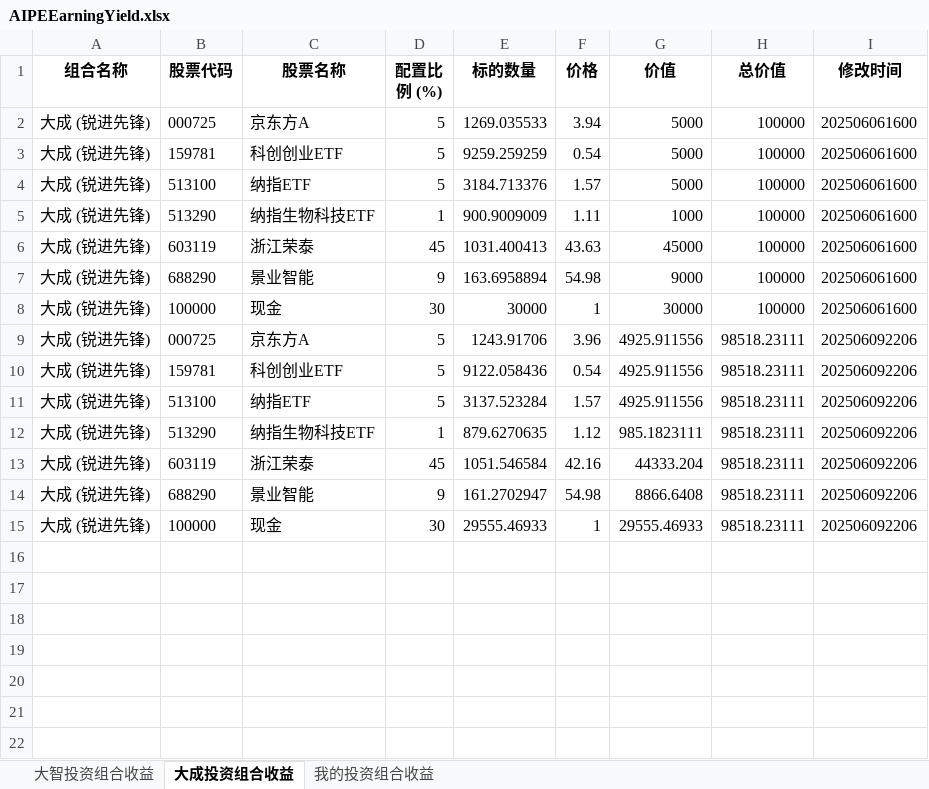
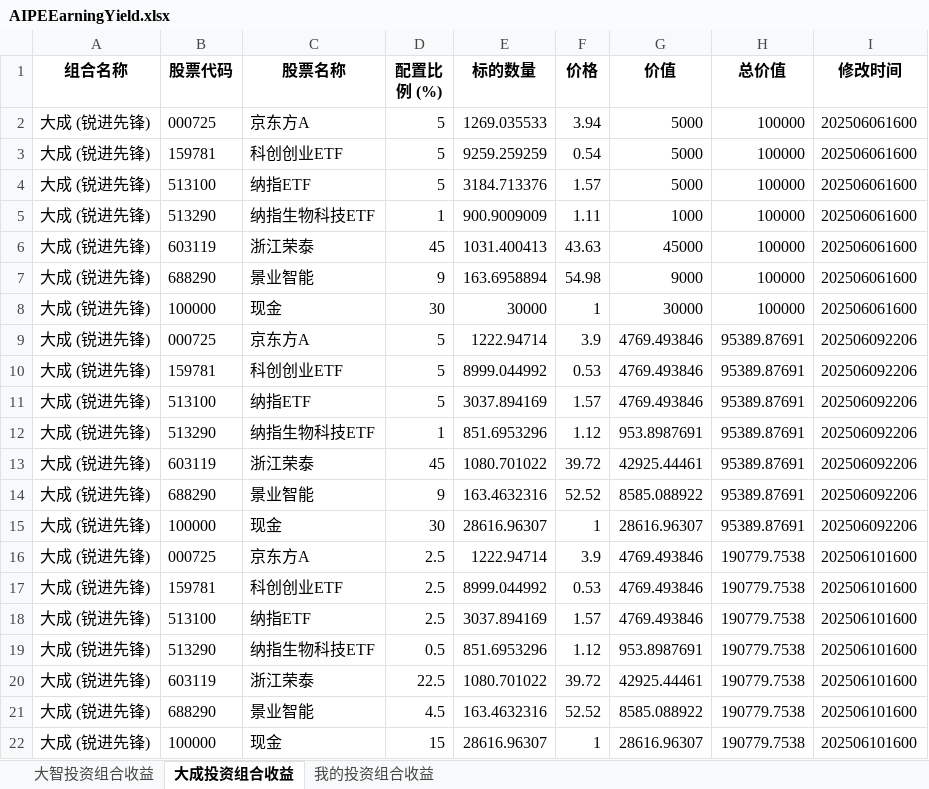
Before and after one commit to digital-era/AIPEInvestmentAgent, an Excel workbook: data/AIPEEarningYield.xlsx, sheet 大成投资组合收益, drawn as a sheet; values as stored, in another font and other column widths than the file's, no borders; the diff names each change by its address in the sheet, - before the commit and + after, or states it on an @@ line.

```diff
--- a/data/AIPEEarningYield.xlsx (sheet 大成投资组合收益)
+++ b/data/AIPEEarningYield.xlsx (sheet 大成投资组合收益)
-E9 (标的数量): 1243.91706
+E9 (标的数量): 1222.94714
-F9 (价格): 3.96
+F9 (价格): 3.9
-G9:G11 (价值): 4925.911556
+G9:G11 (价值): 4769.493846
-H9:H15 (总价值): 98518.23111
+H9:H15 (总价值): 95389.87691
-E10 (标的数量): 9122.058436
+E10 (标的数量): 8999.044992
-F10 (价格): 0.54
+F10 (价格): 0.53
-E11 (标的数量): 3137.523284
+E11 (标的数量): 3037.894169
-E12 (标的数量): 879.6270635
+E12 (标的数量): 851.6953296
-G12 (价值): 985.1823111
+G12 (价值): 953.8987691
-E13 (标的数量): 1051.546584
+E13 (标的数量): 1080.701022
-F13 (价格): 42.16
+F13 (价格): 39.72
-G13 (价值): 44333.204
+G13 (价值): 42925.44461
-E14 (标的数量): 161.2702947
+E14 (标的数量): 163.4632316
-F14 (价格): 54.98
+F14 (价格): 52.52
-G14 (价值): 8866.6408
+G14 (价值): 8585.088922
-E15 (标的数量): 29555.46933
+E15 (标的数量): 28616.96307
-G15 (价值): 29555.46933
+G15 (价值): 28616.96307
+row 16: 大成 (锐进先锋) | 000725 | 京东方A | 2.5 | 1222.94714 | 3.9 | 4769.493846 | 190779.7538 | 202506101600
+row 17: 大成 (锐进先锋) | 159781 | 科创创业ETF | 2.5 | 8999.044992 | 0.53 | 4769.493846 | 190779.7538 | 202506101600
+row 18: 大成 (锐进先锋) | 513100 | 纳指ETF | 2.5 | 3037.894169 | 1.57 | 4769.493846 | 190779.7538 | 202506101600
+row 19: 大成 (锐进先锋) | 513290 | 纳指生物科技ETF | 0.5 | 851.6953296 | 1.12 | 953.8987691 | 190779.7538 | 202506101600
+row 20: 大成 (锐进先锋) | 603119 | 浙江荣泰 | 22.5 | 1080.701022 | 39.72 | 42925.44461 | 190779.7538 | 202506101600
+row 21: 大成 (锐进先锋) | 688290 | 景业智能 | 4.5 | 163.4632316 | 52.52 | 8585.088922 | 190779.7538 | 202506101600
+row 22: 大成 (锐进先锋) | 100000 | 现金 | 15 | 28616.96307 | 1 | 28616.96307 | 190779.7538 | 202506101600
```
Also changed, not shown: sheet 我的投资组合收益, sheet 大智投资组合收益.
